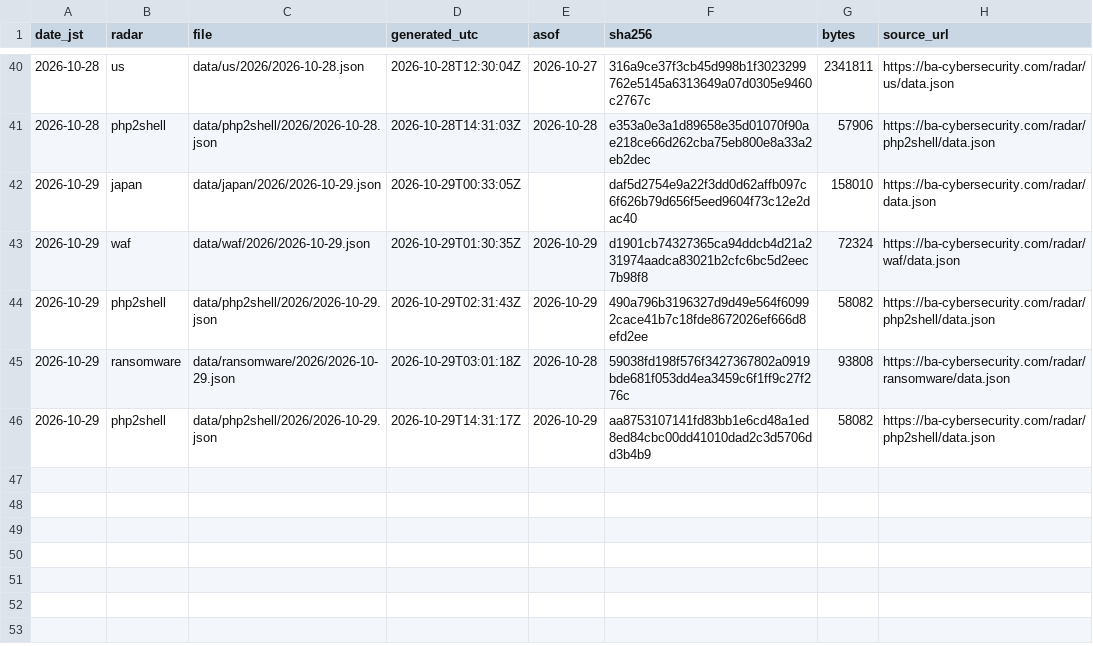
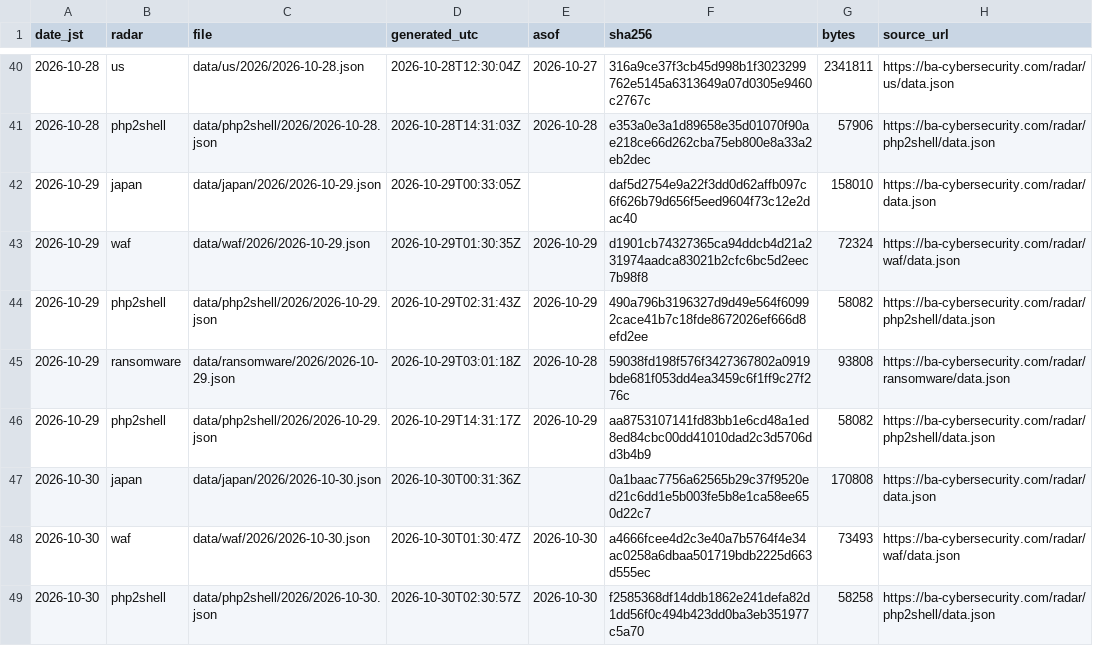
Before and after one commit to otoinobuo/ba-radar-data, a CSV file: snapshots.csv, drawn as a sheet; only a part is shown, gaps mark what is left out; the diff names each change by its address in the sheet, - before the commit and + after, or states it on an @@ line.

Commit message:
2026-10-30: japan, waf, php2shell

```diff
--- a/snapshots.csv
+++ b/snapshots.csv
+row 47: 2026-10-30 | japan | data/japan/2026/2026-10-30.json | 2026-10-30T00:31:36Z |  | 0a1baac7756a62565b29c37f9520ed21c6dd1e5b003fe5b8e1ca58ee650d22c7 | 170808 | https://ba-cybersecurity.com/radar/data.json
+row 48: 2026-10-30 | waf | data/waf/2026/2026-10-30.json | 2026-10-30T01:30:47Z | 2026-10-30 | a4666fcee4d2c3e40a7b5764f4e34ac0258a6dbaa501719bdb2225d663d555ec | 73493 | https://ba-cybersecurity.com/radar/waf/data.json
+row 49: 2026-10-30 | php2shell | data/php2shell/2026/2026-10-30.json | 2026-10-30T02:30:57Z | 2026-10-30 | f2585368df14ddb1862e241defa82d1dd56f0c494b423dd0ba3eb351977c5a70 | 58258 | https://ba-cybersecurity.com/radar/php2shell/data.json
```
Also changed, not shown: 6 other files.
